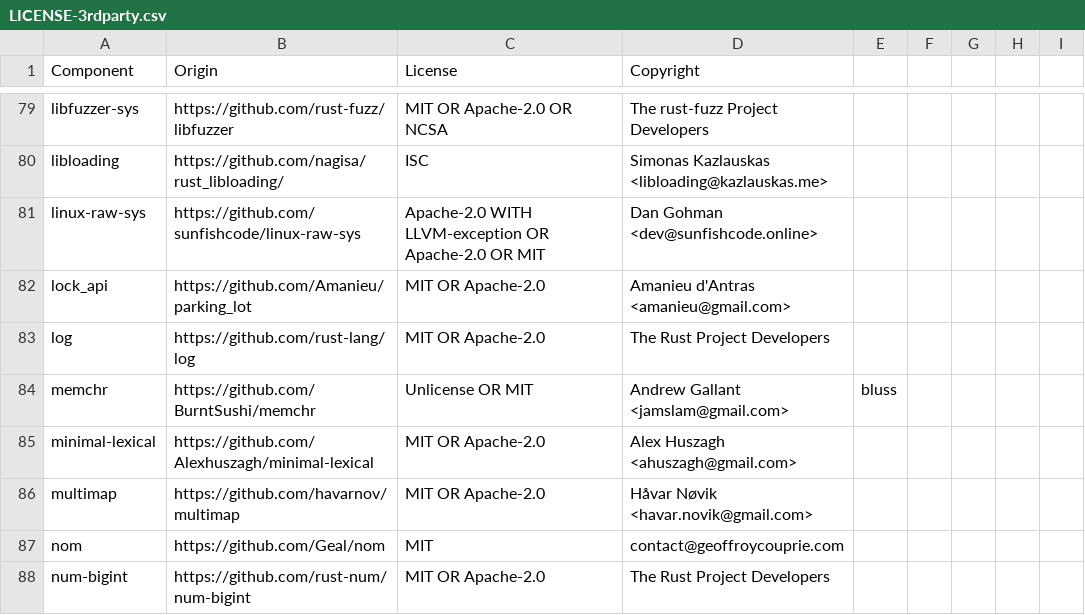
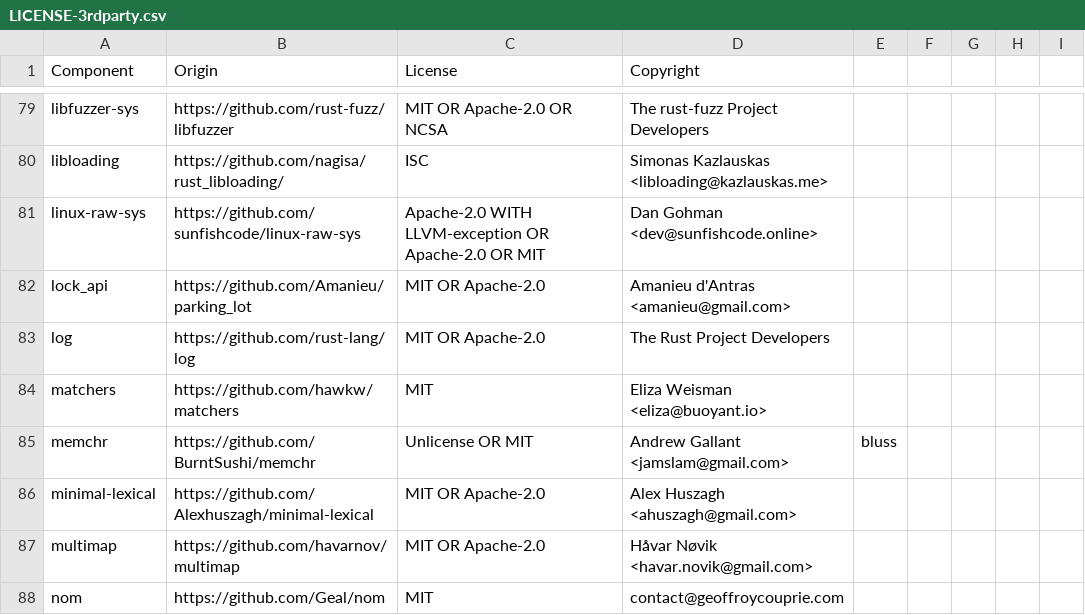
Before and after one commit to DataDog/libdd-rc, a CSV file: LICENSE-3rdparty.csv, drawn as a sheet; only a part is shown, gaps mark what is left out; the shorter side is filled out with more unchanged rows; the diff covers the shown part only.

```diff
--- a/LICENSE-3rdparty.csv
+++ b/LICENSE-3rdparty.csv
@@ -83,2 +83,3 @@ lock_api,https://github.com/Amanieu/parking_lot,MIT OR Apache-2.0,Amanieu d'Antr
 log,https://github.com/rust-lang/log,MIT OR Apache-2.0,The Rust Project Developers
+matchers,https://github.com/hawkw/matchers,MIT,Eliza Weisman <eliza@buoyant.io>
 memchr,https://github.com/BurntSushi/memchr,Unlicense OR MIT,Andrew Gallant <jamslam@gmail.com>, bluss
```
Also changed, not shown: 5 added rows elsewhere in this file, 6 other files.
